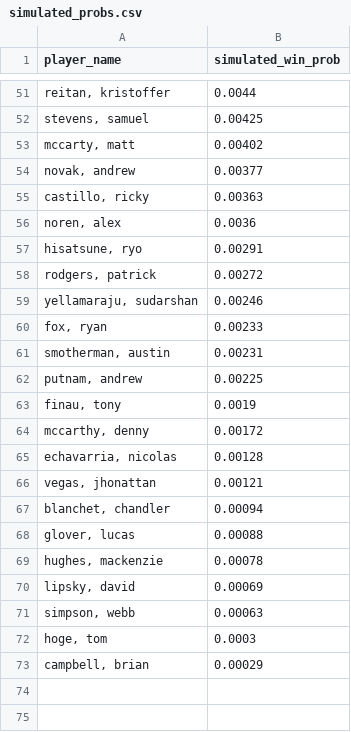
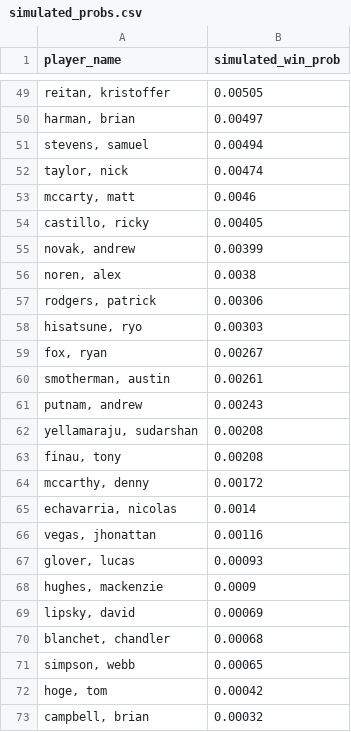
Before and after one commit to mslade50/sims_process, a CSV file: dashboard_data/simulated_probs.csv, drawn as a sheet; only a part is shown, gaps mark what is left out; the diff covers the shown part only.

```diff
--- a/dashboard_data/simulated_probs.csv
+++ b/dashboard_data/simulated_probs.csv
@@ -51,23 +49,25 @@ player_name,simulated_win_prob
-"reitan, kristoffer",0.0044
-"stevens, samuel",0.00425
-"mccarty, matt",0.00402
-"novak, andrew",0.00377
-"castillo, ricky",0.00363
-"noren, alex",0.0036
-"hisatsune, ryo",0.00291
-"rodgers, patrick",0.00272
-"yellamaraju, sudarshan",0.00246
-"fox, ryan",0.00233
-"smotherman, austin",0.00231
-"putnam, andrew",0.00225
-"finau, tony",0.0019
+"reitan, kristoffer",0.00505
+"harman, brian",0.00497
+"stevens, samuel",0.00494
+"taylor, nick",0.00474
+"mccarty, matt",0.0046
+"castillo, ricky",0.00405
+"novak, andrew",0.00399
+"noren, alex",0.0038
+"rodgers, patrick",0.00306
+"hisatsune, ryo",0.00303
+"fox, ryan",0.00267
+"smotherman, austin",0.00261
+"putnam, andrew",0.00243
+"yellamaraju, sudarshan",0.00208
+"finau, tony",0.00208
 "mccarthy, denny",0.00172
-"echavarria, nicolas",0.00128
-"vegas, jhonattan",0.00121
-"blanchet, chandler",0.00094
-"glover, lucas",0.00088
-"hughes, mackenzie",0.00078
+"echavarria, nicolas",0.0014
+"vegas, jhonattan",0.00116
+"glover, lucas",0.00093
+"hughes, mackenzie",0.0009
 "lipsky, david",0.00069
-"simpson, webb",0.00063
-"hoge, tom",0.0003
-"campbell, brian",0.00029
+"blanchet, chandler",0.00068
+"simpson, webb",0.00065
+"hoge, tom",0.00042
+"campbell, brian",0.00032
```
Also changed, not shown: 19 added rows, 21 removed rows and 28 edited cells elsewhere in this file, dashboard_data/finish_equity_pre.csv, 2 other files.
